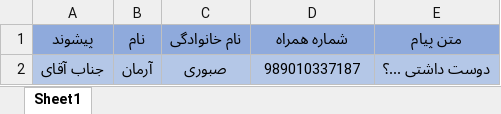
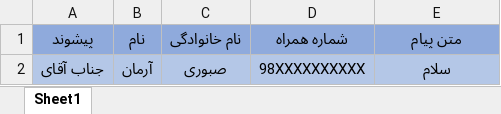
Before and after one commit to AshkanSabouri/whatsapp-bulk-sender, an Excel workbook: Template.xlsx, sheet Sheet1, drawn as a sheet; values as stored, in another font and other column widths than the file's, no borders; the diff names each change by its address in the sheet, - before the commit and + after, or states it on an @@ line.

```diff
--- a/Template.xlsx (sheet Sheet1)
+++ b/Template.xlsx (sheet Sheet1)
-D2 (شماره همراه): 989010337187
+D2 (شماره همراه): 98XXXXXXXXXX
-E2 (متن پیام): دوست داشتی ...؟
+E2 (متن پیام): سلام
```
Also changed, not shown: 4 other files.
